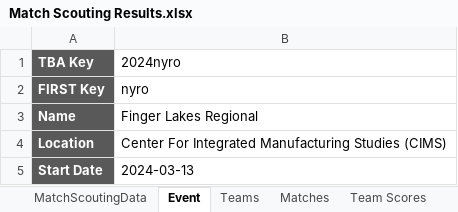
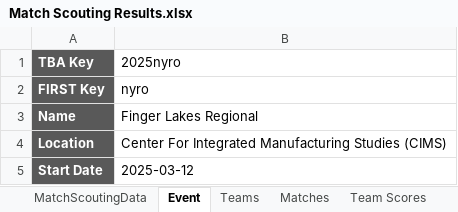
Before and after one commit to FairportRobotics/ScoutingPASSSync, an Excel workbook: tba/excel_data/Match Scouting Results.xlsx, sheet Event, drawn as a sheet; values as stored, in another font and other column widths than the file's, no borders; the diff names each change by its address in the sheet, - before the commit and + after, or states it on an @@ line.

```diff
--- a/tba/excel_data/Match Scouting Results.xlsx (sheet Event)
+++ b/tba/excel_data/Match Scouting Results.xlsx (sheet Event)
-B1: 2024nyro
+B1: 2025nyro
-B5 (2025nyro): 2024-03-13
+B5 (2025nyro): 2025-03-12
```
Also changed, not shown: sheet Team Scores, sheet Team Summary, sheet PB Team Summary, sheet Matches, sheet Teams, sheet PB Scouter Summary, 3 other files.
